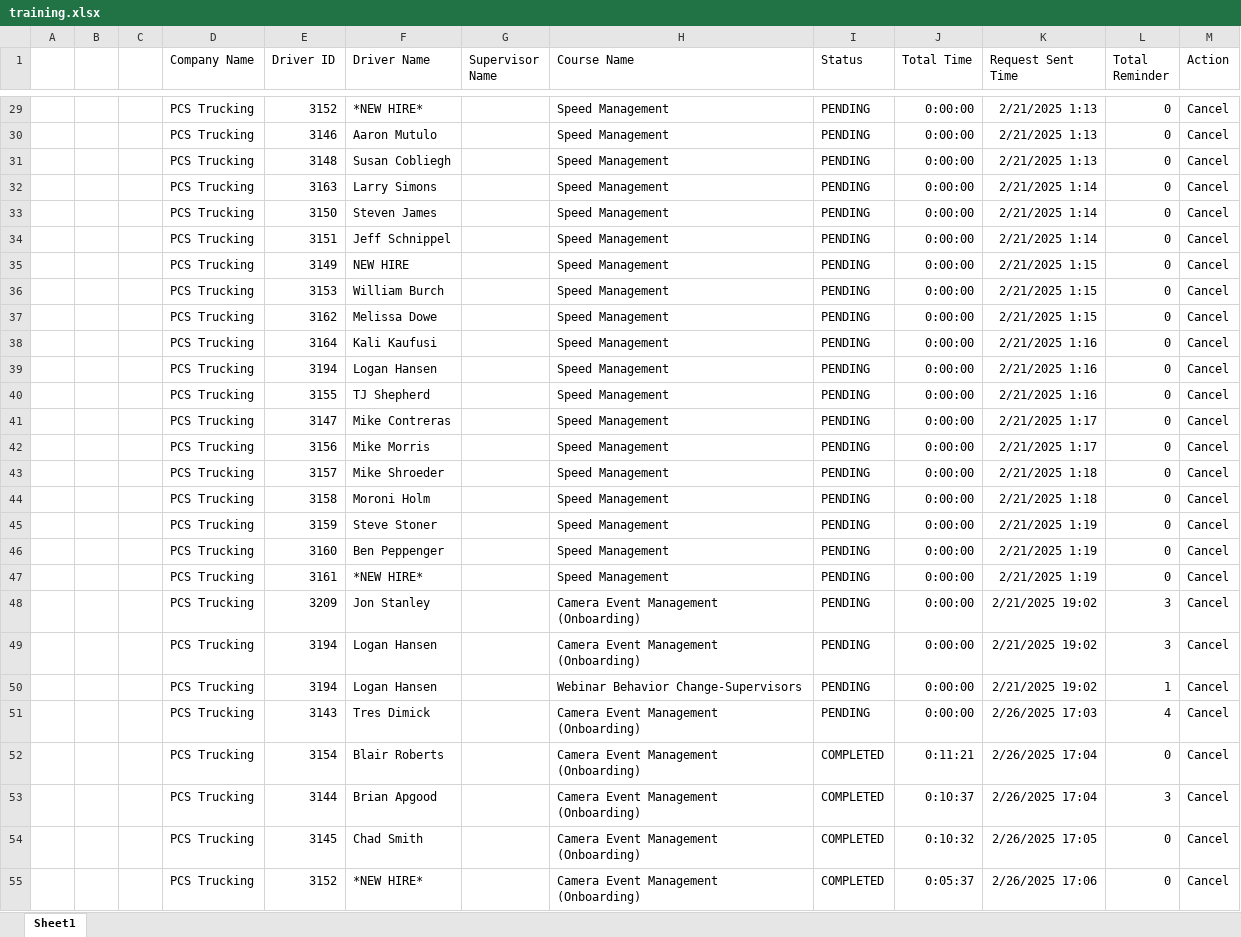
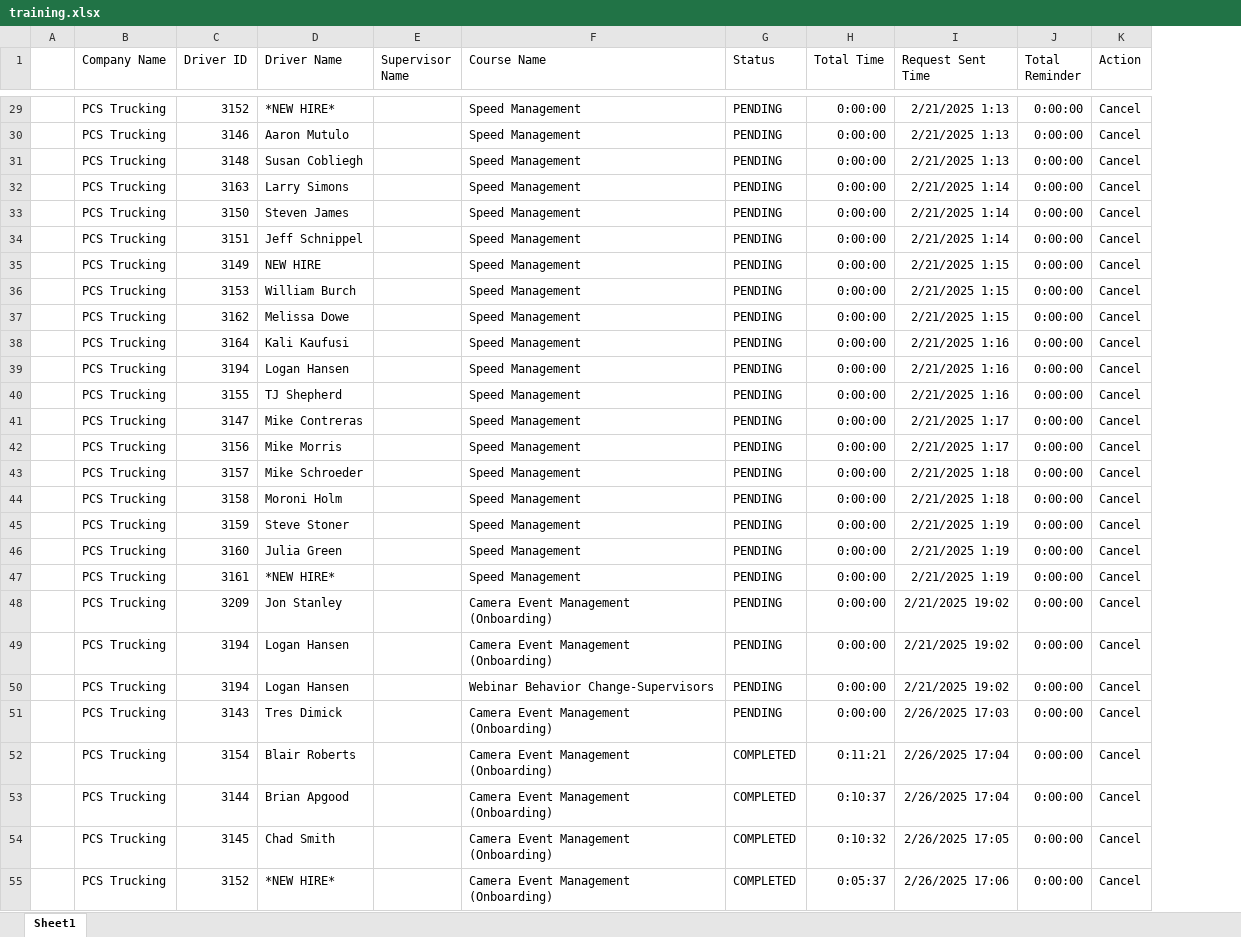
Before and after one commit to jmullins-DEN/PCS-Trucking, an Excel workbook: training.xlsx, sheet Sheet1, drawn as a sheet; only a part is shown, gaps mark what is left out; values as stored, in another font and other column widths than the file's, no borders; removed rows and columns are numbered as before the commit, all else as after; the diff covers the shown part only; the diff names each change by its address in the sheet, - before the commit and + after, or states it on an @@ line.

```diff
--- a/training.xlsx (sheet Sheet1)
+++ b/training.xlsx (sheet Sheet1)
-column B, empty
-column C, empty
-J29:J47 (Total Reminder): 0
+J29:J47 (Total Reminder): 0:00:00
-D43 (Driver Name): Mike Shroeder
+D43 (Driver Name): Mike Schroeder
-D46 (Driver Name): Ben Peppenger
+D46 (Driver Name): Julia Green
-J48:J49 (Total Reminder): 3
+J48:J49 (Total Reminder): 0:00:00
-J50 (Total Reminder): 1
+J50 (Total Reminder): 0:00:00
-J51 (Total Reminder): 4
+J51 (Total Reminder): 0:00:00
-J52 (Total Reminder): 0
+J52 (Total Reminder): 0:00:00
-J53 (Total Reminder): 3
+J53 (Total Reminder): 0:00:00
-J54:J55 (Total Reminder): 0
+J54:J55 (Total Reminder): 0:00:00
```
Also changed, not shown: 496 edited cells elsewhere in this sheet.
